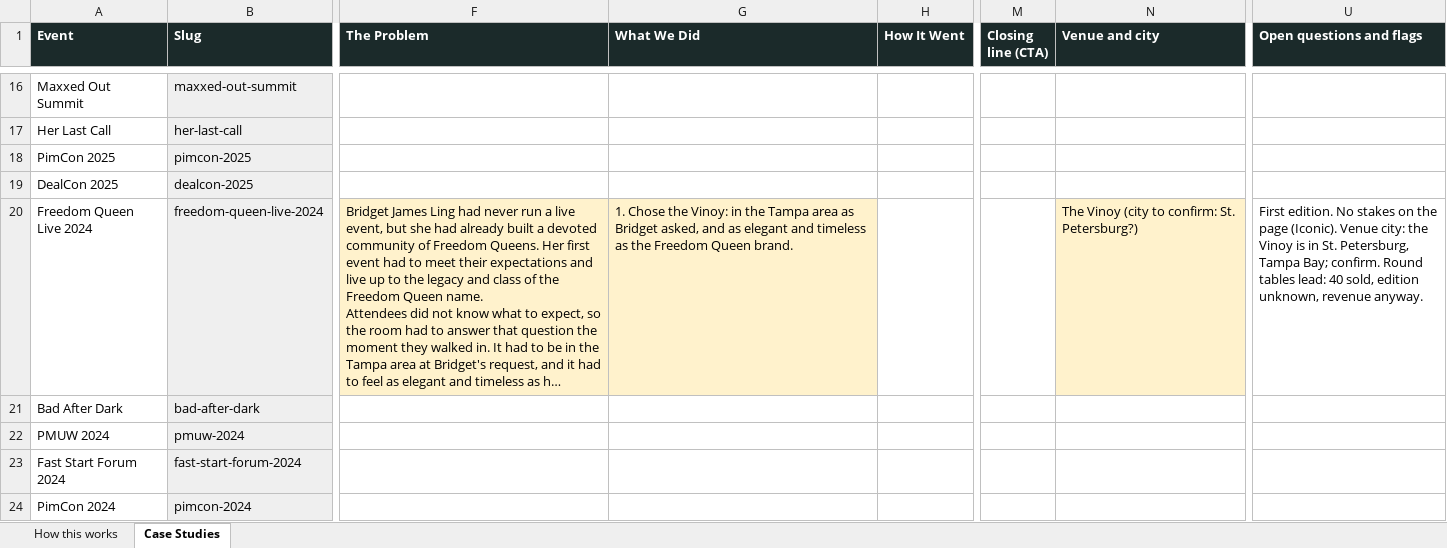
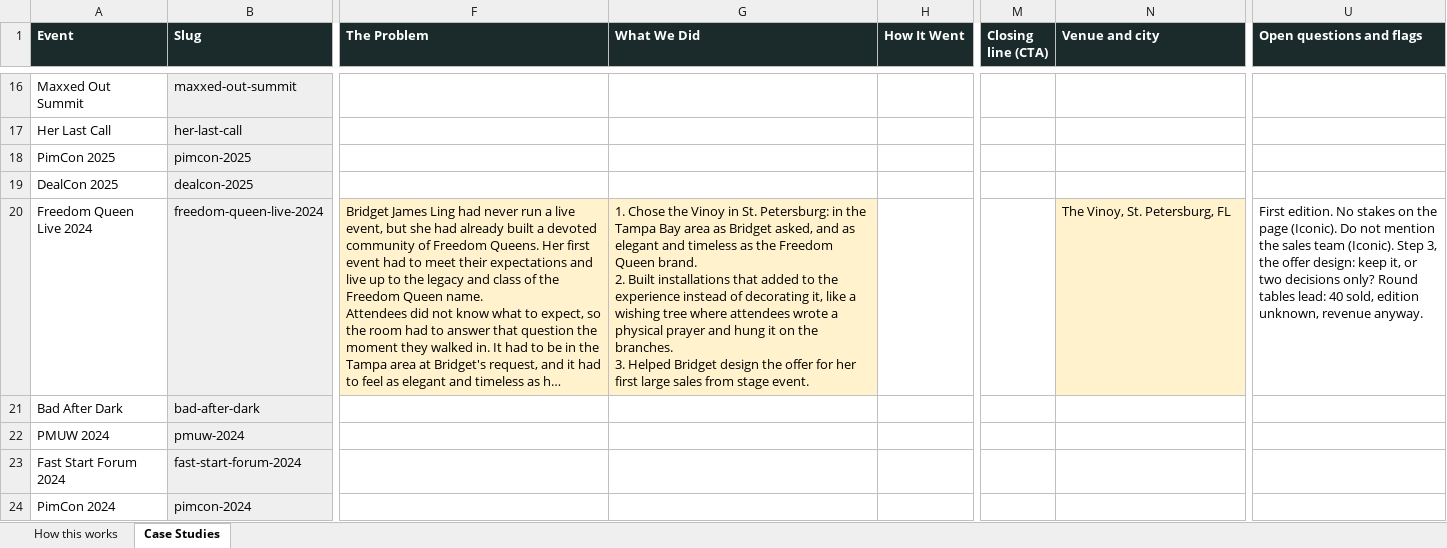
Before and after one commit to Iconic-Becker/IconEventsSite, an Excel workbook: docs/case-studies/Case-Study-Interviews.xlsx, sheet Case Studies, drawn as a sheet; only a part is shown, gaps mark what is left out; long unchanged cells end in …; values as stored, in another font and other column widths than the file's, no borders; ↵ is a line break in a cell; the diff names each change by its address in the sheet, - before the commit and + after, or states it on an @@ line.

```diff
--- a/docs/case-studies/Case-Study-Interviews.xlsx (sheet Case Studies)
+++ b/docs/case-studies/Case-Study-Interviews.xlsx (sheet Case Studies)
-G20 (What We Did): …Chose the Vinoy: in the Tampa area as Bridget asked, and as elegant and timeless as the Freedom Queen brand.
+G20 (What We Did): …Chose the Vinoy in St. Petersburg: in the Tampa Bay area as Bridget asked, and as elegant and timeless as the Freedom Queen brand. ↵ 2. Built installations that added to the experience instead of decorating it, like a wishing tree where attendees wrote a physical prayer and hung it on the branches. ↵ 3. Helped Bridget design the offer for her first large sales from stage event.
-N20 (Venue and city): The Vinoy (city to confirm: St. Petersburg?)
+N20 (Venue and city): The Vinoy, St. Petersburg, FL
-U20 (Open questions and flags): …page (Iconic). Venue city: the Vinoy is in St. Petersburg, Tampa Bay; confirm. Round tables…
+U20 (Open questions and flags): …page (Iconic). Do not mention the sales team (Iconic). Step 3, the offer design: keep it, or two decisions only? Round tables…
```
Also changed, not shown: 1 other file.
